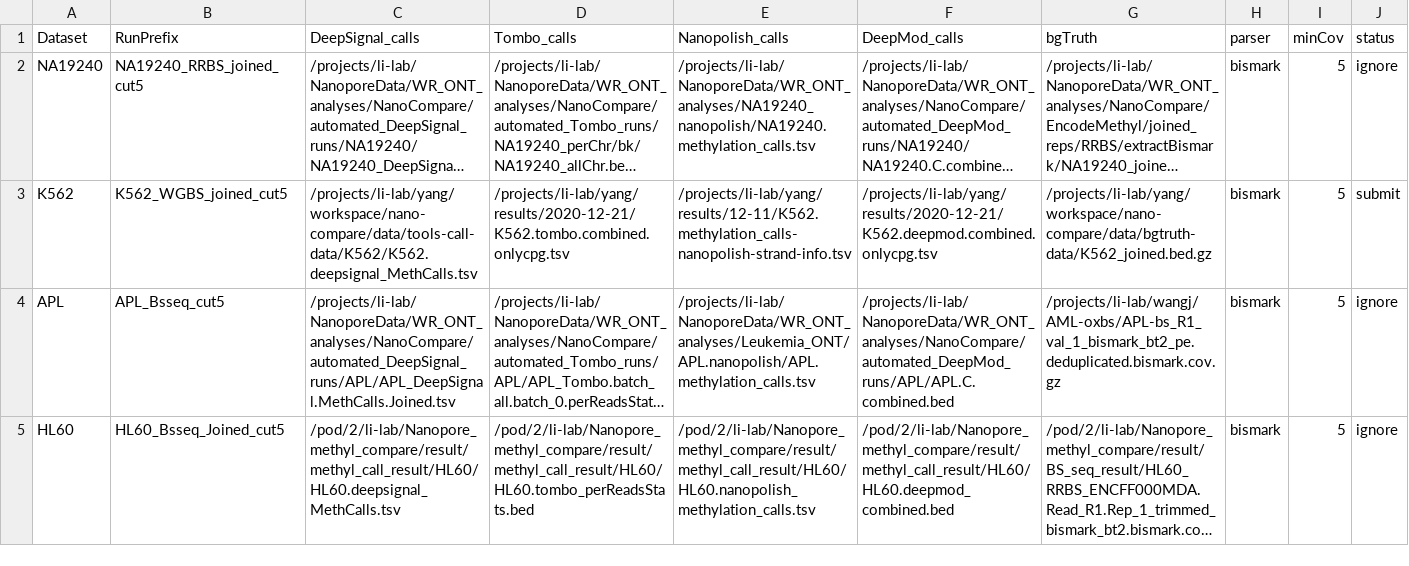
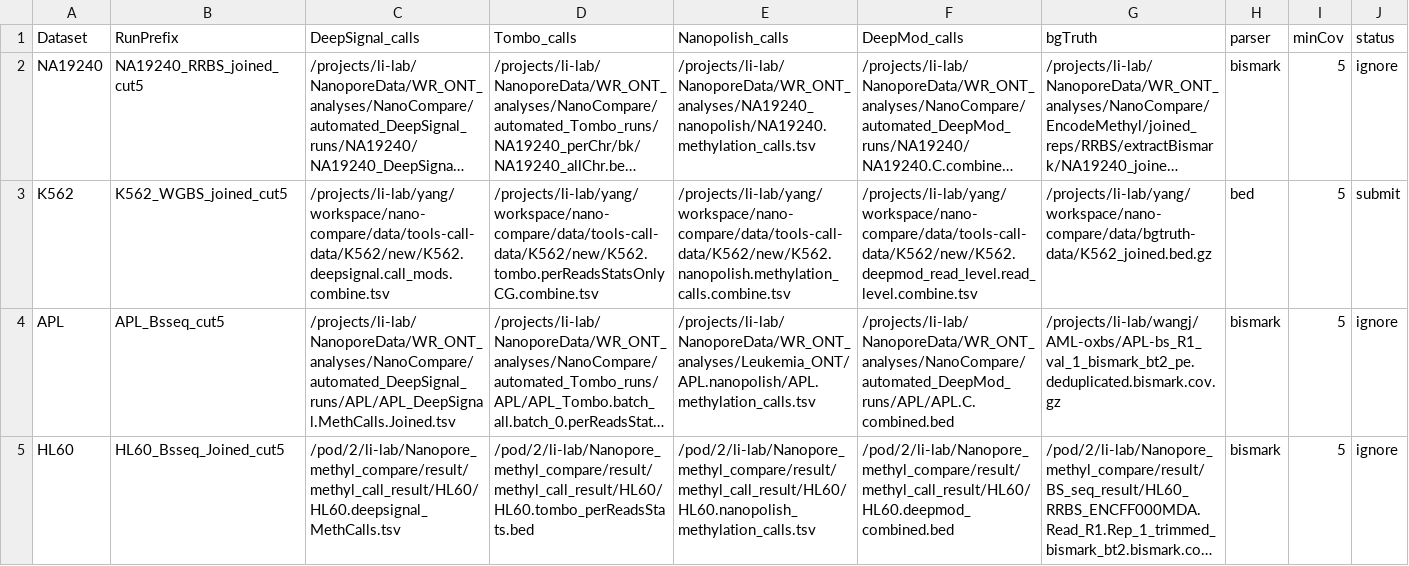
Before and after one commit to LabShengLi/nanome, a TSV file: src/nanocompare/meth_stats/NanoComarePerformance_paper.tsv, drawn as a sheet; only a part is shown; long unchanged cells end in …; the diff names each change by its address in the sheet, - before the commit and + after, or states it on an @@ line.

Commit message:
Add augument parser to Universal_meth_stats_evaluation Correct bugs in key=(chr, start, strand), start must be int type, some bugs due to 'chr1 1234 1234 +\n', no need for \n

```diff
--- a/src/nanocompare/meth_stats/NanoComarePerformance_paper.tsv
+++ b/src/nanocompare/meth_stats/NanoComarePerformance_paper.tsv
-C3 (DeepSignal_calls): /projects/li-lab/yang/workspace/nano-compare/data/tools-call-data/K562/K562.deepsignal_MethCalls.tsv
+C3 (DeepSignal_calls): /projects/li-lab/yang/workspace/nano-compare/data/tools-call-data/K562/new/K562.deepsignal.call_mods.combine.tsv
-D3 (Tombo_calls): /projects/li-lab/yang/results/2020-12-21/K562.tombo.combined.onlycpg.tsv
+D3 (Tombo_calls): /projects/li-lab/yang/workspace/nano-compare/data/tools-call-data/K562/new/K562.tombo.perReadsStatsOnlyCG.combine.tsv
-E3 (Nanopolish_calls): /projects/li-lab/yang/results/12-11/K562.methylation_calls-nanopolish-strand-info.tsv
+E3 (Nanopolish_calls): /projects/li-lab/yang/workspace/nano-compare/data/tools-call-data/K562/new/K562.nanopolish.methylation_calls.combine.tsv
-F3 (DeepMod_calls): /projects/li-lab/yang/results/2020-12-21/K562.deepmod.combined.onlycpg.tsv
+F3 (DeepMod_calls): /projects/li-lab/yang/workspace/nano-compare/data/tools-call-data/K562/new/K562.deepmod_read_level.read_level.combine.tsv
-H3 (parser): bismark
+H3 (parser): bed
```
Also changed, not shown: 7 other files.
